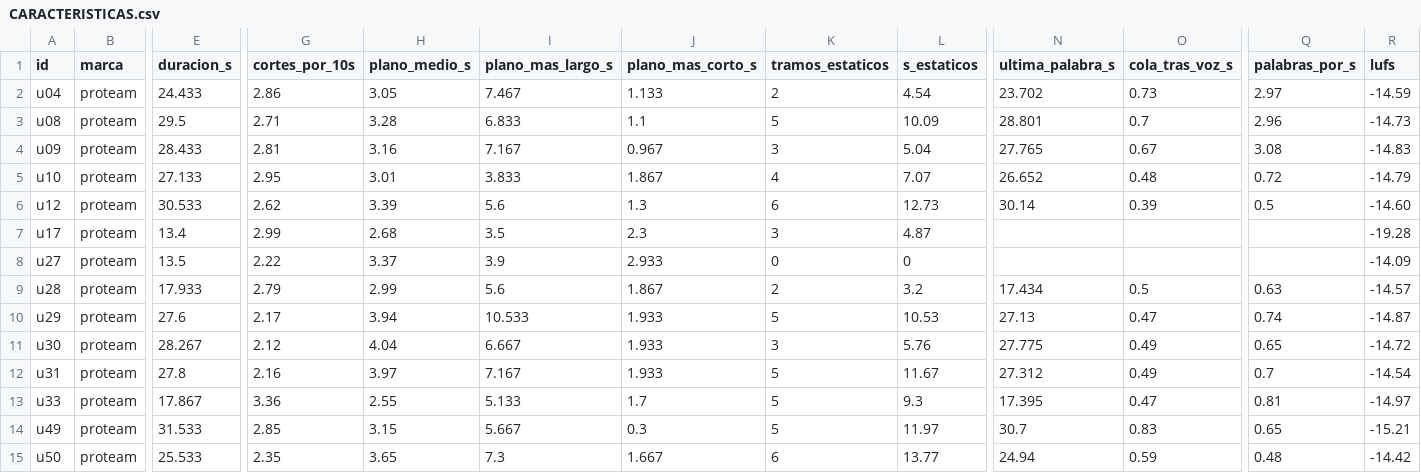
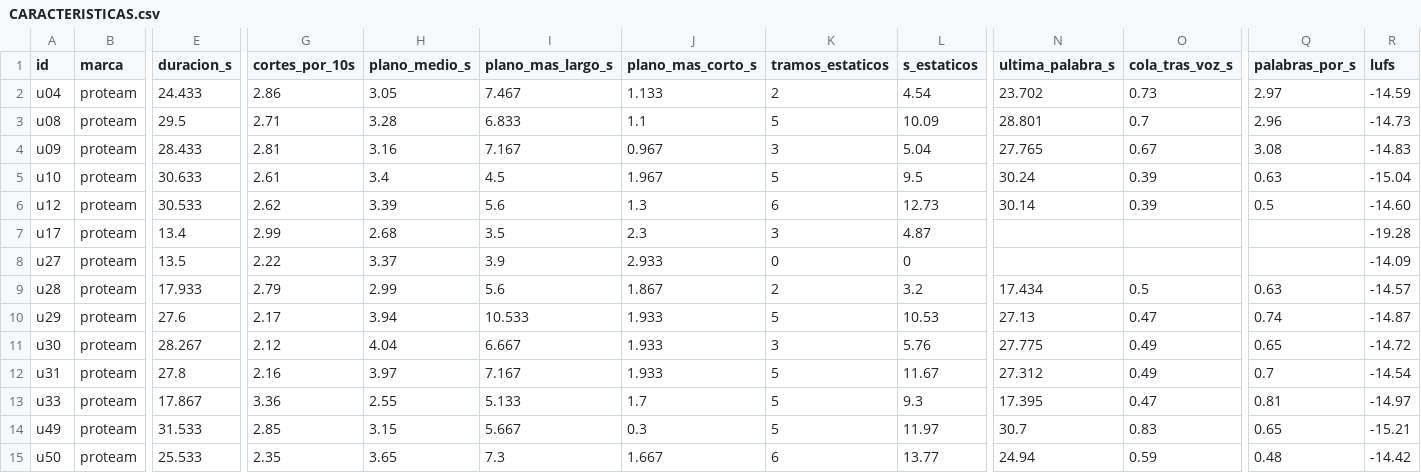
Before and after one commit to biellopez77-png/proteam.instagram, a CSV file: intel/aprendizaje/CARACTERISTICAS.csv, drawn as a sheet; only a part is shown, gaps mark what is left out; the diff names each change by its address in the sheet, - before the commit and + after, or states it on an @@ line.

```diff
--- a/intel/aprendizaje/CARACTERISTICAS.csv
+++ b/intel/aprendizaje/CARACTERISTICAS.csv
-E5 (duracion_s): 27.133
+E5 (duracion_s): 30.633
-G5 (cortes_por_10s): 2.95
+G5 (cortes_por_10s): 2.61
-H5 (plano_medio_s): 3.01
+H5 (plano_medio_s): 3.4
-I5 (plano_mas_largo_s): 3.833
+I5 (plano_mas_largo_s): 4.5
-J5 (plano_mas_corto_s): 1.867
+J5 (plano_mas_corto_s): 1.967
-K5 (tramos_estaticos): 4
+K5 (tramos_estaticos): 5
-L5 (s_estaticos): 7.07
+L5 (s_estaticos): 9.5
-N5 (ultima_palabra_s): 26.652
+N5 (ultima_palabra_s): 30.24
-O5 (cola_tras_voz_s): 0.48
+O5 (cola_tras_voz_s): 0.39
-Q5 (palabras_por_s): 0.72
+Q5 (palabras_por_s): 0.63
-R5 (lufs): -14.79
+R5 (lufs): -15.04
```
Also changed, not shown: intel/INDEX.csv, intel/videos/u10/fotogramas.csv, 50 other files.
